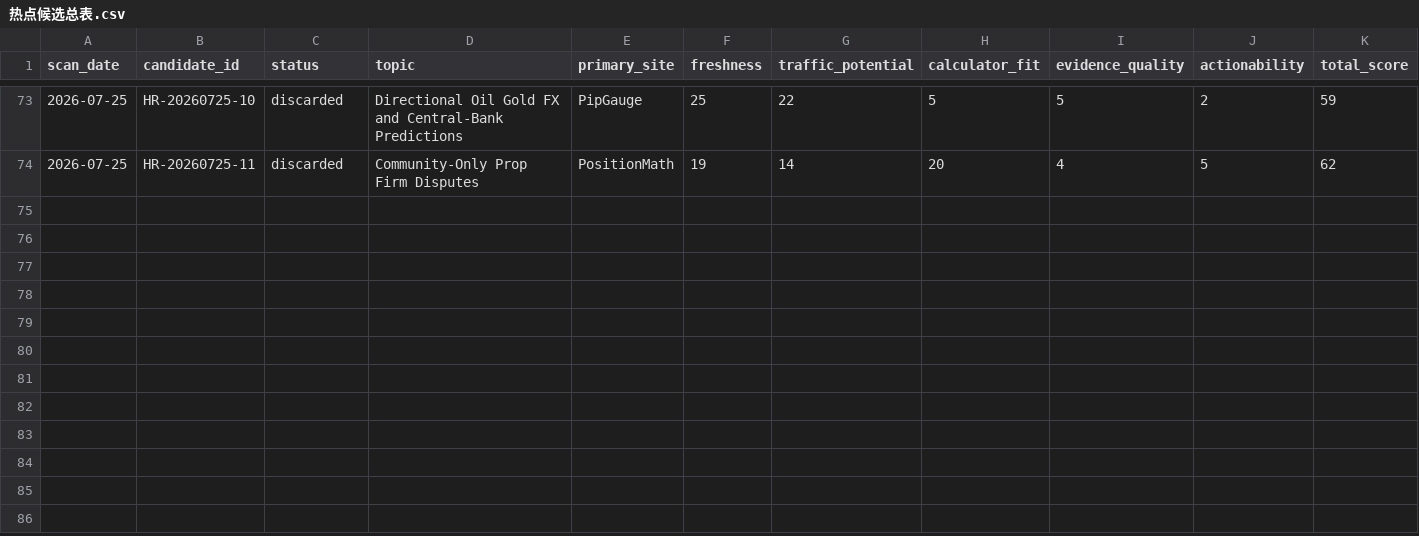
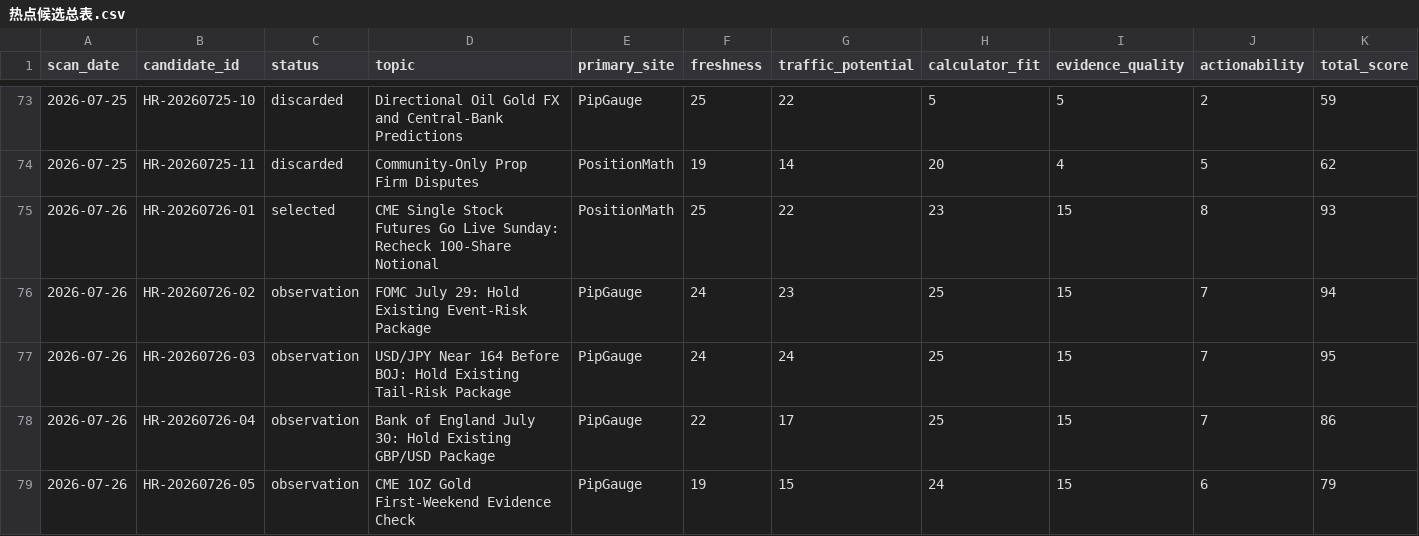
Before and after one commit to alastor8906/pipgauge-hotspot-radar-pages, a CSV file: 热点候选总表.csv, drawn as a sheet; only a part is shown, gaps mark what is left out; rows hold the shown columns only; the diff covers the shown part only; the diff names each change by its address in the sheet, - before the commit and + after, or states it on an @@ line.

Commit message:
Add July 26 hotspot radar scan

```diff
--- a/热点候选总表.csv
+++ b/热点候选总表.csv
+row 75: 2026-07-26 | HR-20260726-01 | selected | CME Single Stock Futures Go Live Sunday: Recheck 100-Share Notional | PositionMath | 25 | 22 | 23 | 15 | 8 | 93
+row 76: 2026-07-26 | HR-20260726-02 | observation | FOMC July 29: Hold Existing Event-Risk Package | PipGauge | 24 | 23 | 25 | 15 | 7 | 94
+row 77: 2026-07-26 | HR-20260726-03 | observation | USD/JPY Near 164 Before BOJ: Hold Existing Tail-Risk Package | PipGauge | 24 | 24 | 25 | 15 | 7 | 95
+row 78: 2026-07-26 | HR-20260726-04 | observation | Bank of England July 30: Hold Existing GBP/USD Package | PipGauge | 22 | 17 | 25 | 15 | 7 | 86
+row 79: 2026-07-26 | HR-20260726-05 | observation | CME 1OZ Gold First-Weekend Evidence Check | PipGauge | 19 | 15 | 24 | 15 | 6 | 79
```
Also changed, not shown: 4 added rows elsewhere in this file, 15 other files.
